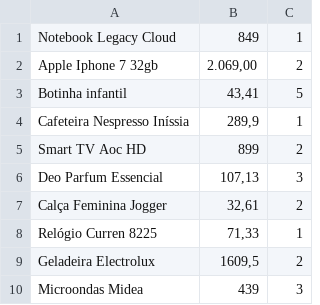
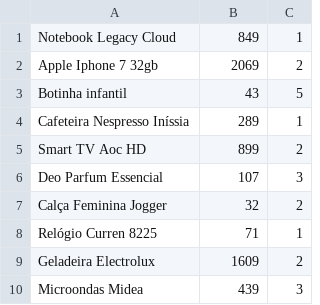
Before and after one commit to RafaBrito7/Exercicios_JAVA-UDEMY, a CSV file: 2_Intermediário/ListaProdutosCSV_TrabalhandoComArquivos/Arquivo Teste/Produtos.csv, drawn as a sheet.

```diff
--- a/2_Intermediário/ListaProdutosCSV_TrabalhandoComArquivos/Arquivo Teste/Produtos.csv
+++ b/2_Intermediário/ListaProdutosCSV_TrabalhandoComArquivos/Arquivo Teste/Produtos.csv
@@ -1,10 +1,10 @@
 Notebook Legacy Cloud;849;1
-Apple Iphone 7 32gb;2.069,00;2
-Botinha infantil;43,41;5
-Cafeteira Nespresso Iníssia;289,9;1
+Apple Iphone 7 32gb;2069;2
+Botinha infantil;43;5
+Cafeteira Nespresso Iníssia;289;1
 Smart TV Aoc HD;899;2
-Deo Parfum Essencial;107,13;3
-Calça Feminina Jogger;32,61;2
-Relógio Curren 8225;71,33;1
-Geladeira Electrolux;1609,5;2
+Deo Parfum Essencial;107;3
+Calça Feminina Jogger;32;2
+Relógio Curren 8225;71;1
+Geladeira Electrolux;1609;2
 Microondas Midea;439;3
```
Also changed, not shown: 1 other file.
